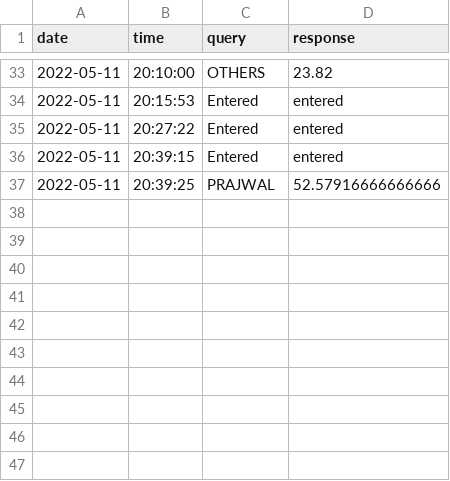
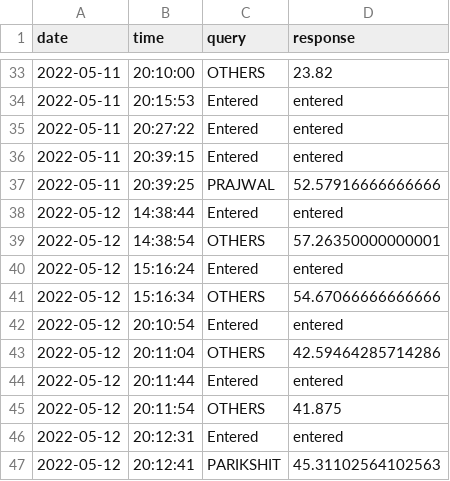
Before and after one commit to Praj-17/Blind-s-Eye, a CSV file: logs/face_recognition_data.csv, drawn as a sheet; only a part is shown, gaps mark what is left out; the diff names each change by its address in the sheet, - before the commit and + after, or states it on an @@ line.

```diff
--- a/logs/face_recognition_data.csv
+++ b/logs/face_recognition_data.csv
+row 38: 2022-05-12 | 14:38:44 | Entered | entered
+row 39: 2022-05-12 | 14:38:54 | OTHERS | 57.26350000000001
+row 40: 2022-05-12 | 15:16:24 | Entered | entered
+row 41: 2022-05-12 | 15:16:34 | OTHERS | 54.67066666666666
+row 42: 2022-05-12 | 20:10:54 | Entered | entered
+row 43: 2022-05-12 | 20:11:04 | OTHERS | 42.59464285714286
+row 44: 2022-05-12 | 20:11:44 | Entered | entered
+row 45: 2022-05-12 | 20:11:54 | OTHERS | 41.875
+row 46: 2022-05-12 | 20:12:31 | Entered | entered
+row 47: 2022-05-12 | 20:12:41 | PARIKSHIT | 45.31102564102563
```
Also changed, not shown: logs/chat_logs.csv, logs/navigation_data.csv, 16 other files.
